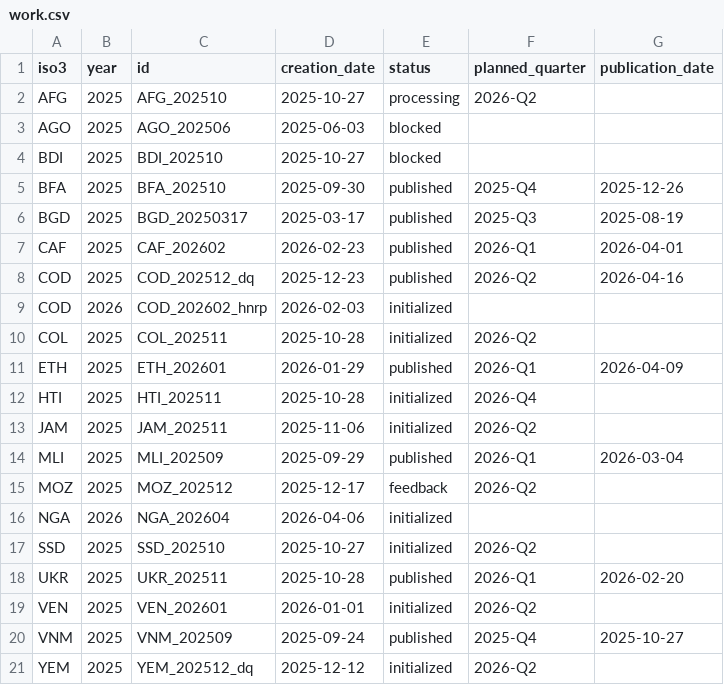
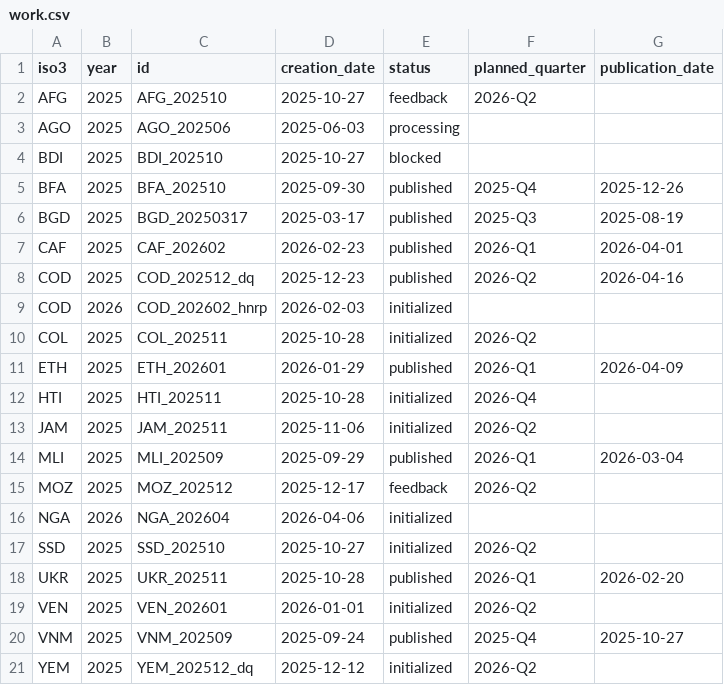
Before and after one commit to OCHA-DAP/hdx-cod-ab-status, a CSV file: public/data/work.csv, drawn as a sheet.

```diff
--- a/public/data/work.csv
+++ b/public/data/work.csv
@@ -1,4 +1,4 @@
 iso3,year,id,creation_date,status,planned_quarter,publication_date
-AFG,2025,AFG_202510,2025-10-27,processing,2026-Q2,
-AGO,2025,AGO_202506,2025-06-03,blocked,,
+AFG,2025,AFG_202510,2025-10-27,feedback,2026-Q2,
+AGO,2025,AGO_202506,2025-06-03,processing,,
 BDI,2025,BDI_202510,2025-10-27,blocked,,
```
Also changed, not shown: public/data/reviews.csv, 11 other files.
